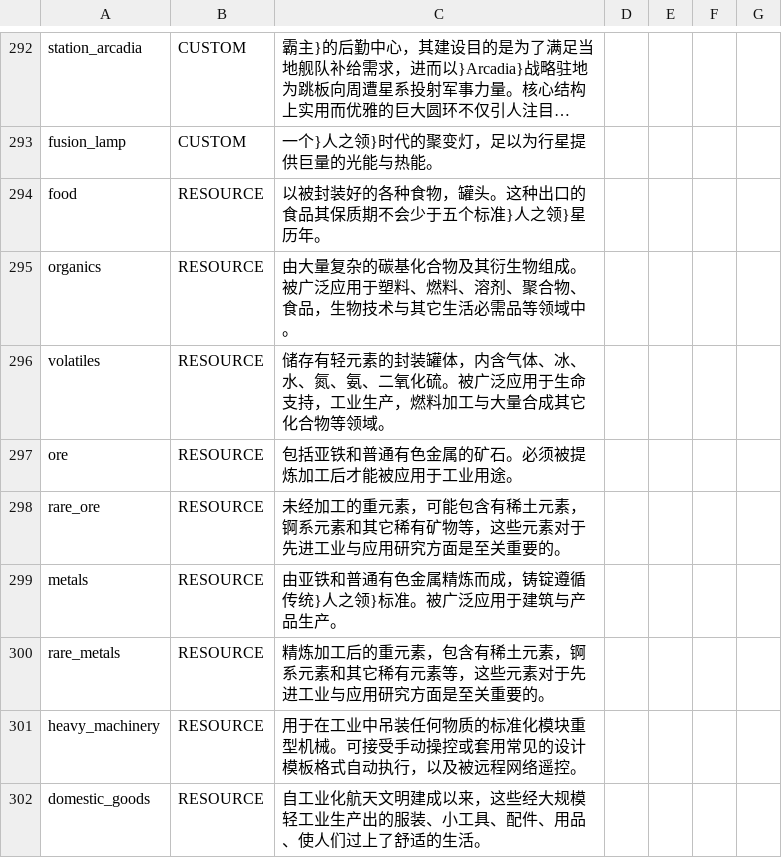
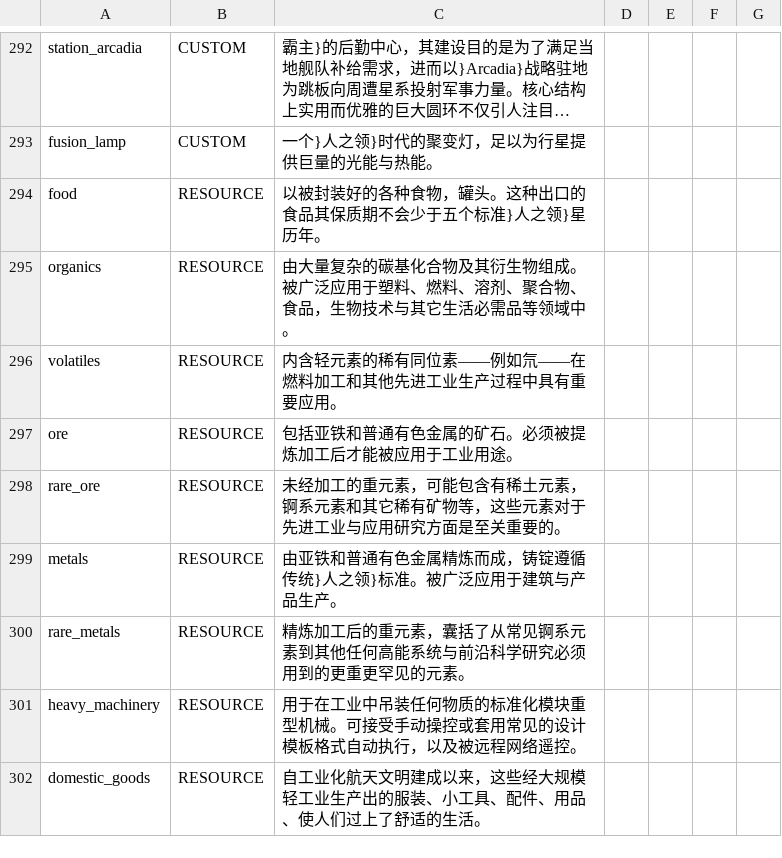
Before and after one commit to TruthOriginem/Starsector-0951-Localization, a CSV file: localization/data/strings/descriptions.csv, drawn as a sheet; only a part is shown, gaps mark what is left out; long unchanged cells end in …; the diff covers the shown part only.

```diff
--- a/localization/data/strings/descriptions.csv
+++ b/localization/data/strings/descriptions.csv
@@ -726,3 +726,3 @@ food,RESOURCE,以被封装好的各种食物，罐头。这种出口的食品其
 organics,RESOURCE,由大量复杂的碳基化合物及其衍生物组成。被广泛应用于塑料、燃料、溶剂、聚合物、食品，生物技术与其它生活必需品等领域中。,,,,
-volatiles,RESOURCE,储存有轻元素的封装罐体，内含气体、冰、水、氮、氨、二氧化硫。被广泛应用于生命支持，工业生产，燃料加工与大量合成其它化合物等领域。,,,,
+volatiles,RESOURCE,内含轻元素的稀有同位素——例如氘——在燃料加工和其他先进工业生产过程中具有重要应用。,,,,
 ore,RESOURCE,包括亚铁和普通有色金属的矿石。必须被提炼加工后才能被应用于工业用途。,,,,
@@ -730,3 +730,3 @@ rare_ore,RESOURCE,未经加工的重元素，可能包含有稀土元素，锕
 metals,RESOURCE,由亚铁和普通有色金属精炼而成，铸锭遵循传统}人之领}标准。被广泛应用于建筑与产品生产。,,,,
-rare_metals,RESOURCE,精炼加工后的重元素，包含有稀土元素，锕系元素和其它稀有元素等，这些元素对于先进工业与应用研究方面是至关重要的。,,,,
+rare_metals,RESOURCE,精炼加工后的重元素，囊括了从常见锕系元素到其他任何高能系统与前沿科学研究必须用到的更重更罕见的元素。,,,,
 heavy_machinery,RESOURCE,用于在工业中吊装任何物质的标准化模块重型机械。可接受手动操控或套用常见的设计模板格式自动执行，以及被远程网络遥控。,,,,
```
Also changed, not shown: 29 edited cells elsewhere in this file, localization/data/campaign/market_conditions.csv, localization/data/campaign/special_items.csv, 6 other files.
